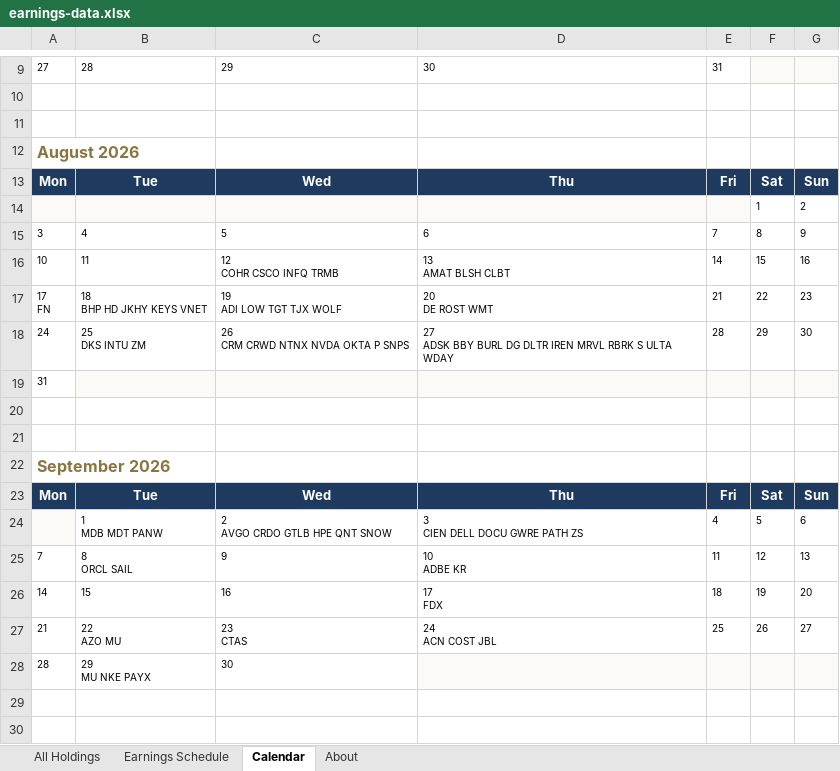
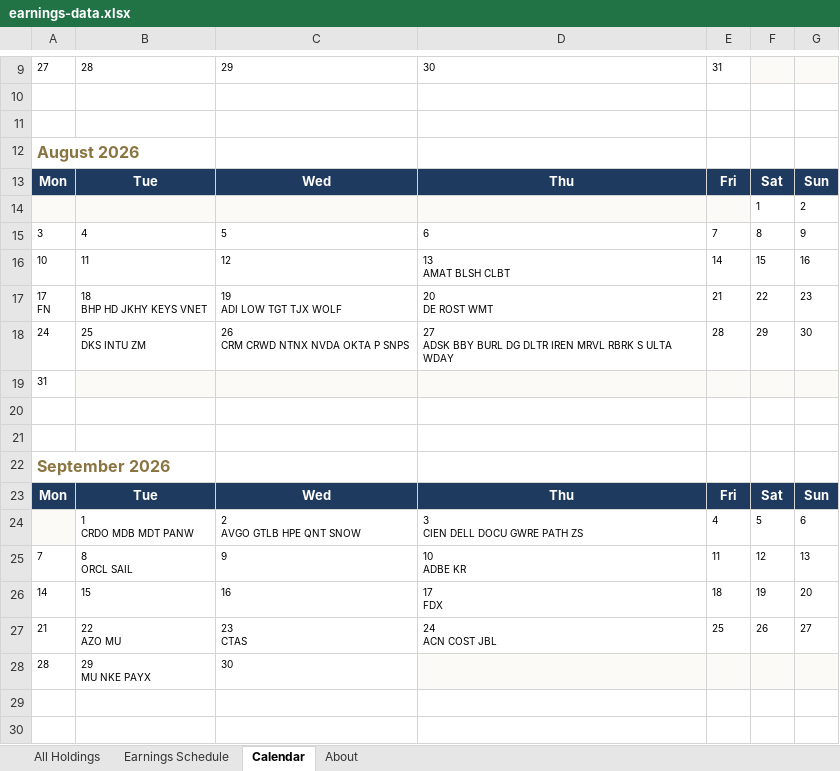
Before and after one commit to alexpkatz/earnings-calendar, an Excel workbook: earnings-data.xlsx, sheet Calendar, drawn as a sheet; only a part is shown, gaps mark what is left out; values as stored, in another font and other column widths than the file's, no borders; ↵ is a line break in a cell; the diff names each change by its address in the sheet, - before the commit and + after, or states it on an @@ line.

```diff
--- a/earnings-data.xlsx (sheet Calendar)
+++ b/earnings-data.xlsx (sheet Calendar)
-C16: 12 ↵ COHR CSCO INFQ TRMB
+C16: 12
-B24: 1 ↵ MDB MDT PANW
+B24: 1 ↵ CRDO MDB MDT PANW
-C24: 2 ↵ AVGO CRDO GTLB HPE QNT SNOW
+C24: 2 ↵ AVGO GTLB HPE QNT SNOW
```
Also changed, not shown: sheet All Holdings, sheet Earnings Schedule, sheet About, 1 other file.
